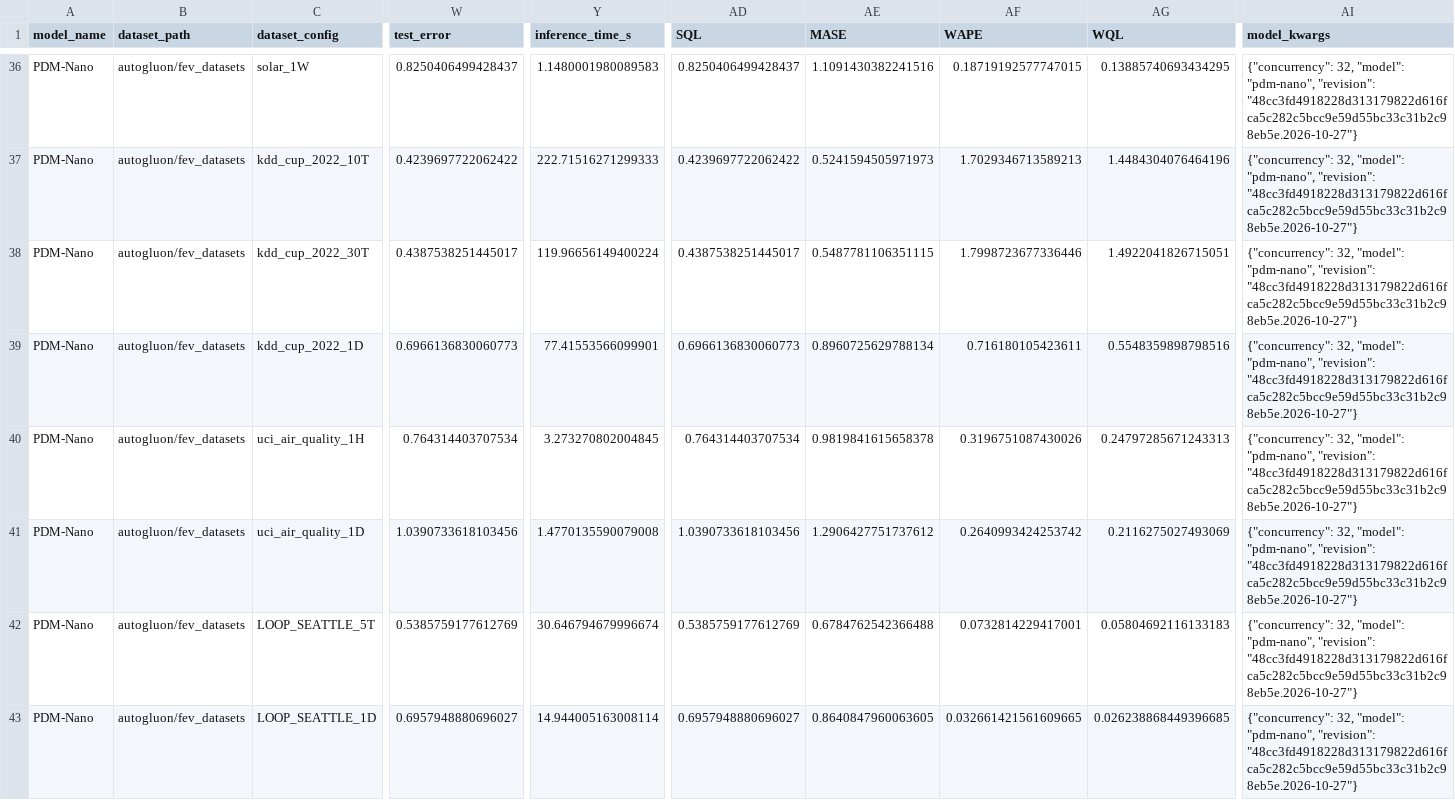
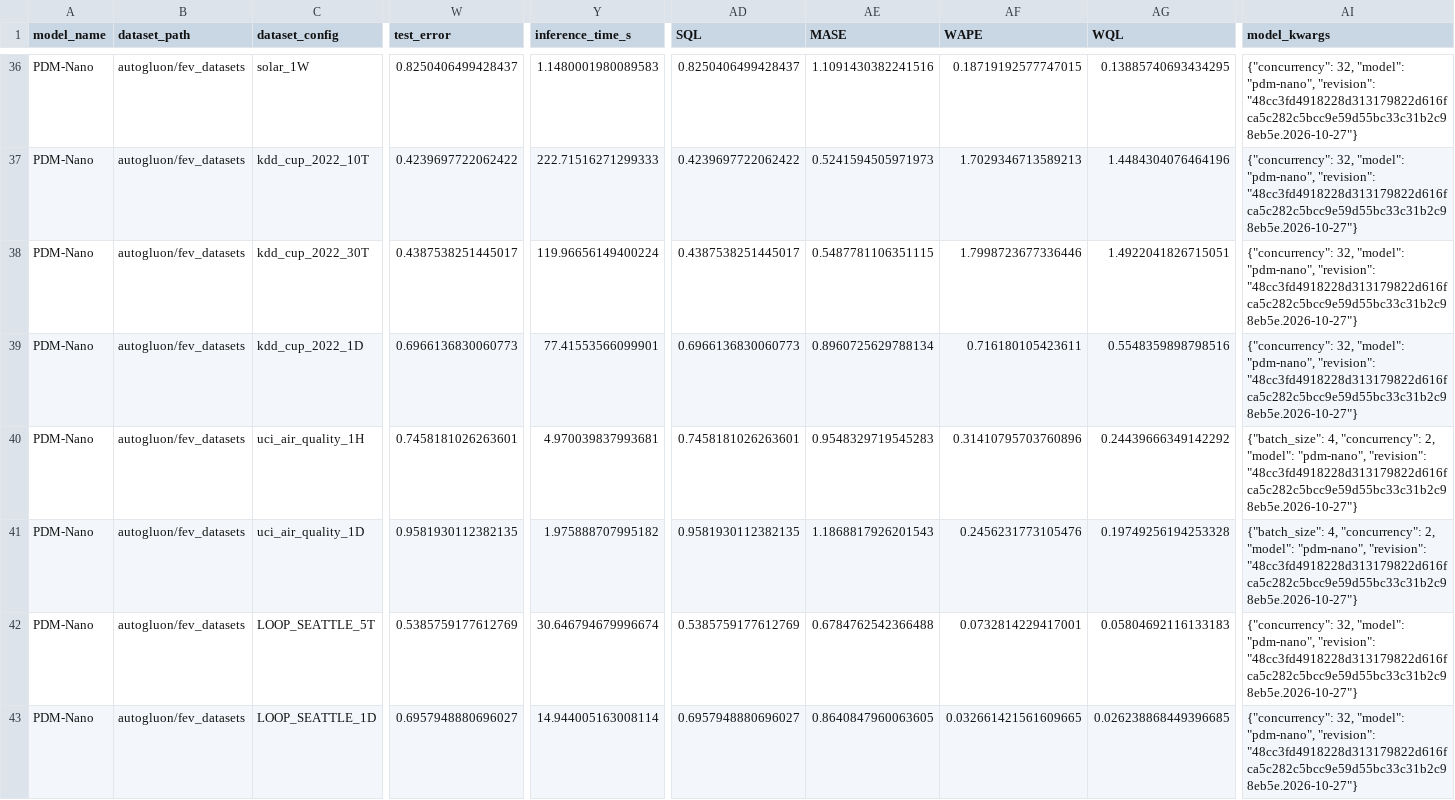
Before and after one commit to autogluon/fev, a CSV file: benchmarks/fev_bench/results/pdm-nano.csv, drawn as a sheet; only a part is shown, gaps mark what is left out; the diff names each change by its address in the sheet, - before the commit and + after, or states it on an @@ line.

Commit message:
Forecast targets jointly with future covariates and refresh affected results

```diff
--- a/benchmarks/fev_bench/results/pdm-nano.csv
+++ b/benchmarks/fev_bench/results/pdm-nano.csv
-W40 (test_error): 0.764314403707534
+W40 (test_error): 0.7458181026263601
-Y40 (inference_time_s): 3.273270802004845
+Y40 (inference_time_s): 4.970039837993681
-AD40 (SQL): 0.764314403707534
+AD40 (SQL): 0.7458181026263601
-AE40 (MASE): 0.9819841615658378
+AE40 (MASE): 0.9548329719545283
-AF40 (WAPE): 0.3196751087430026
+AF40 (WAPE): 0.31410795703760896
-AG40 (WQL): 0.24797285671243313
+AG40 (WQL): 0.24439666349142292
-AI40:AI41 (model_kwargs): {"concurrency": 32, "model": "pdm-nano",…
+AI40:AI41 (model_kwargs): {"batch_size": 4, "concurrency": 2, "model": "pdm-nano",…
-W41 (test_error): 1.0390733618103456
+W41 (test_error): 0.9581930112382135
-Y41 (inference_time_s): 1.4770135590079008
+Y41 (inference_time_s): 1.975888707995182
-AD41 (SQL): 1.0390733618103456
+AD41 (SQL): 0.9581930112382135
-AE41 (MASE): 1.2906427751737612
+AE41 (MASE): 1.1868817926201543
-AF41 (WAPE): 0.2640993424253742
+AF41 (WAPE): 0.2456231773105476
-AG41 (WQL): 0.2116275027493069
+AG41 (WQL): 0.19749256194253328
```
Also changed, not shown: benchmarks/fev_bench/results/pdm-femto.csv, benchmarks/fev_bench/results/pdm-pico.csv, 2 other files.
